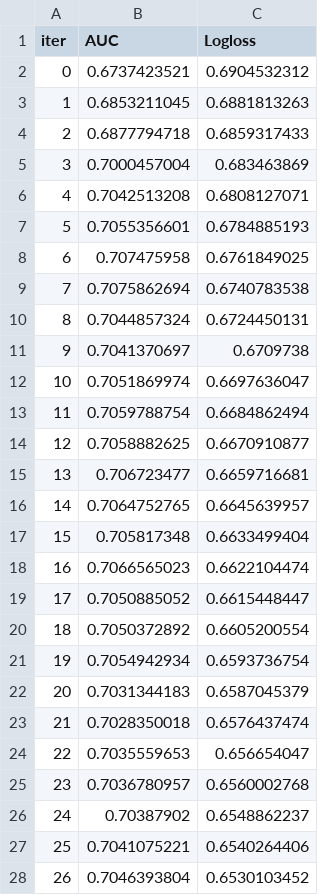
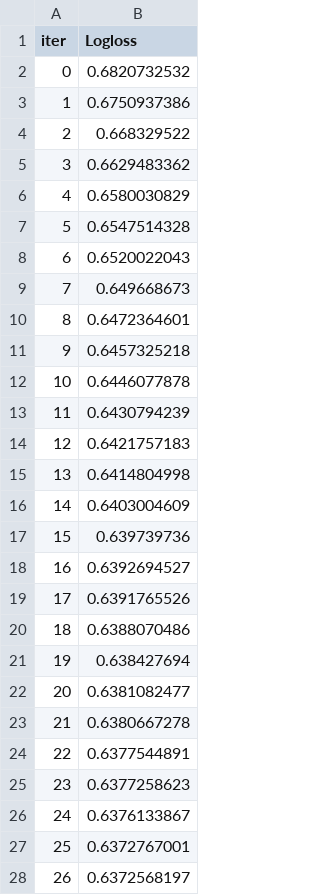
Before and after one commit to Sena2K/nba-catBoost, a TSV file: catboost_info/test_error.tsv, drawn as a sheet; only a part is shown; removed rows and columns are numbered as before the commit, all else as after; the diff covers the shown part only; the diff names each change by its address in the sheet, - before the commit and + after, or states it on an @@ line.

```diff
--- a/catboost_info/test_error.tsv
+++ b/catboost_info/test_error.tsv
-column B (AUC), rows 2-28: 0.6737423521 | 0.6853211045 | 0.6877794718 | 0.7000457004 | 0.7042513208 | 0.7055356601 | 0.707475958 | 0.7075862694 | 0.7044857324 | 0.7041370697 | 0.7051869974 | 0.7059788754 | 0.7058882625 | 0.706723477 | 0.7064752765 | 0.705817348 | 0.7066565023 | 0.7050885052 | 0.7050372892 | 0.7054942934 | 0.7031344183 | 0.7028350018 | 0.7035559653 | 0.7036780957 | 0.70387902 | 0.7041075221 | 0.7046393804
-B2 (Logloss): 0.6904532312
+B2 (Logloss): 0.6820732532
-B3 (Logloss): 0.6881813263
+B3 (Logloss): 0.6750937386
-B4 (Logloss): 0.6859317433
+B4 (Logloss): 0.668329522
-B5 (Logloss): 0.683463869
+B5 (Logloss): 0.6629483362
-B6 (Logloss): 0.6808127071
+B6 (Logloss): 0.6580030829
-B7 (Logloss): 0.6784885193
+B7 (Logloss): 0.6547514328
-B8 (Logloss): 0.6761849025
+B8 (Logloss): 0.6520022043
-B9 (Logloss): 0.6740783538
+B9 (Logloss): 0.649668673
-B10 (Logloss): 0.6724450131
+B10 (Logloss): 0.6472364601
-B11 (Logloss): 0.6709738
+B11 (Logloss): 0.6457325218
-B12 (Logloss): 0.6697636047
+B12 (Logloss): 0.6446077878
-B13 (Logloss): 0.6684862494
+B13 (Logloss): 0.6430794239
-B14 (Logloss): 0.6670910877
+B14 (Logloss): 0.6421757183
-B15 (Logloss): 0.6659716681
+B15 (Logloss): 0.6414804998
-B16 (Logloss): 0.6645639957
+B16 (Logloss): 0.6403004609
-B17 (Logloss): 0.6633499404
+B17 (Logloss): 0.639739736
-B18 (Logloss): 0.6622104474
+B18 (Logloss): 0.6392694527
-B19 (Logloss): 0.6615448447
+B19 (Logloss): 0.6391765526
-B20 (Logloss): 0.6605200554
+B20 (Logloss): 0.6388070486
-B21 (Logloss): 0.6593736754
+B21 (Logloss): 0.638427694
-B22 (Logloss): 0.6587045379
+B22 (Logloss): 0.6381082477
-B23 (Logloss): 0.6576437474
+B23 (Logloss): 0.6380667278
-B24 (Logloss): 0.656654047
+B24 (Logloss): 0.6377544891
-B25 (Logloss): 0.6560002768
+B25 (Logloss): 0.6377258623
-B26 (Logloss): 0.6548862237
+B26 (Logloss): 0.6376133867
-B27 (Logloss): 0.6540264406
+B27 (Logloss): 0.6372767001
-B28 (Logloss): 0.6530103452
+B28 (Logloss): 0.6372568197
```
Also changed, not shown: 14 added rows and 11 edited cells elsewhere in this file, catboost_info/learn_error.tsv, catboost_info/time_left.tsv, 25 other files.
